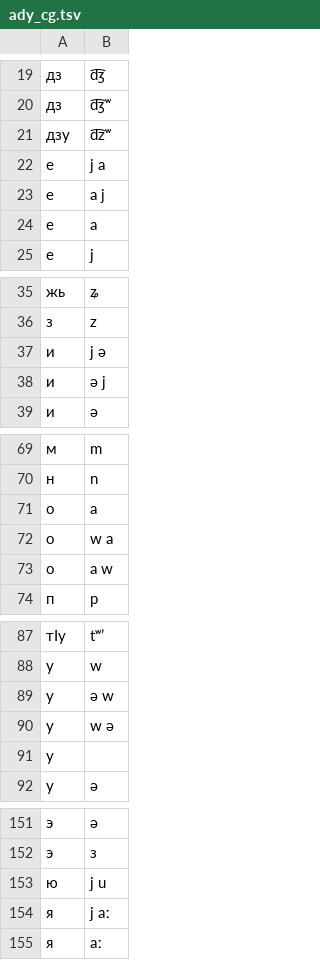
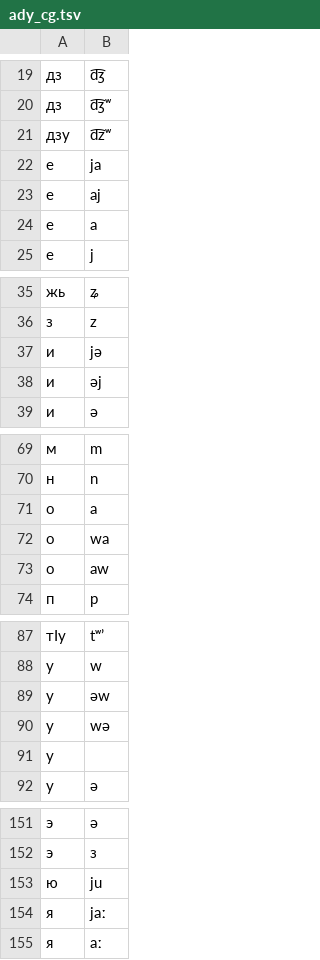
Before and after one commit to Othergreengrasses/g2pErrorAnalysis, a TSV file: data/adyghe/ady_cg.tsv, drawn as a sheet; only a part is shown, gaps mark what is left out; the diff covers the shown part only.

Commit message:
adyghe cg

```diff
--- a/data/adyghe/ady_cg.tsv
+++ b/data/adyghe/ady_cg.tsv
@@ -21,4 +21,4 @@
 дзу	d͡zʷ
-е	j a
-е	a j
+е	ja
+е	aj
 е	a
@@ -36,4 +36,4 @@
 з	z
-и	j ə
-и	ə j
+и	jə
+и	əj
 и	ə
@@ -71,4 +71,4 @@
 о	a
-о	w a
-о	a w
+о	wa
+о	aw
 п	p
@@ -88,4 +88,4 @@
 у	w
-у	ə w
-у	w ə
+у	əw
+у	wə
 у	
@@ -152,4 +152,4 @@
 э	ɜ
-ю	j u
-я	j aː
+ю	ju
+я	jaː
 я	aː
```
Also changed, not shown: 1 edited cell elsewhere in this file.
